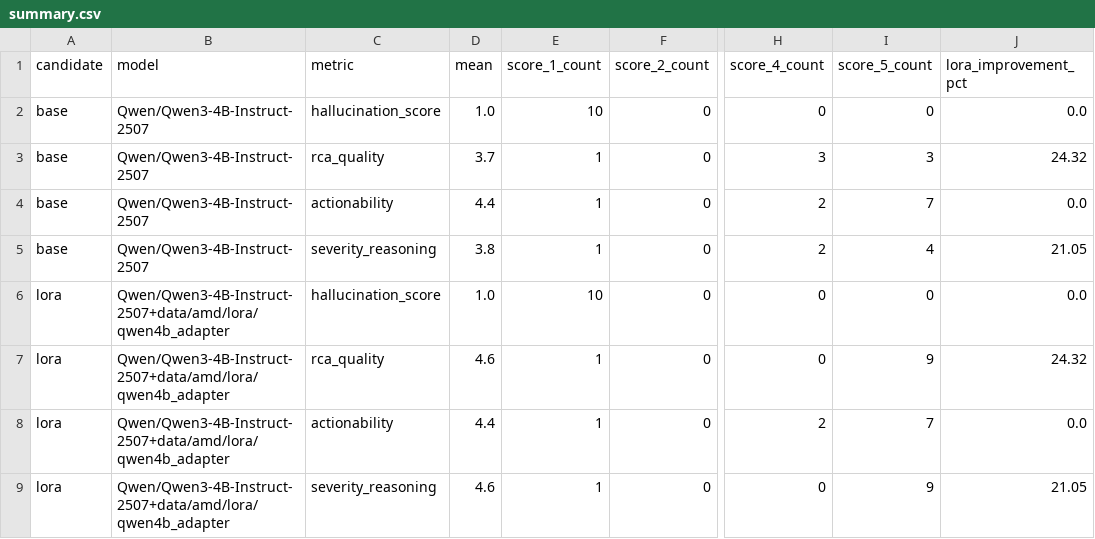
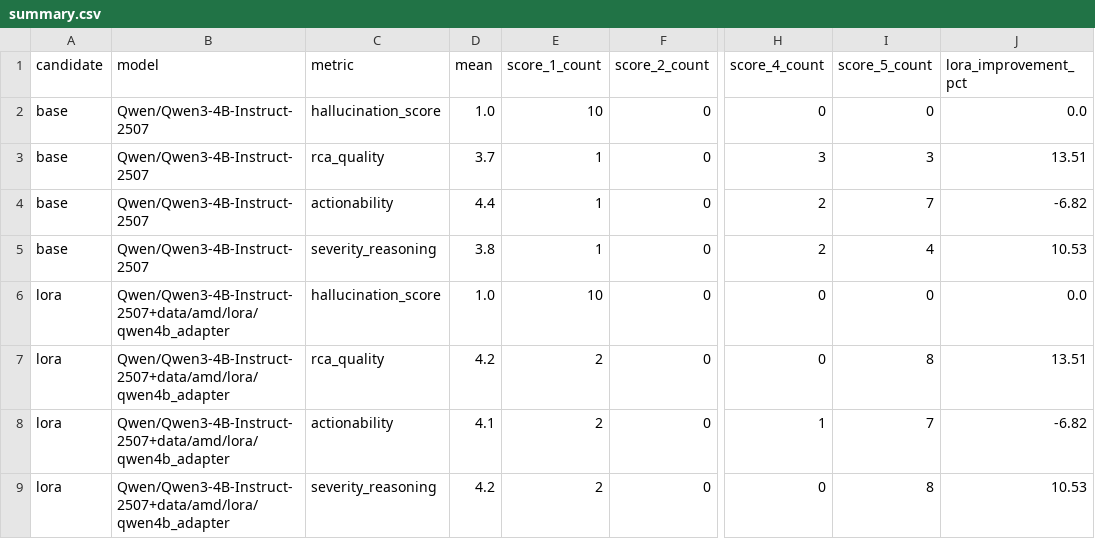
Before and after one commit to ganesh-santhanam/hackathon-v0, a CSV file: data/evals/summary.csv, drawn as a sheet; only a part is shown, gaps mark what is left out; the diff names each change by its address in the sheet, - before the commit and + after, or states it on an @@ line.

```diff
--- a/data/evals/summary.csv
+++ b/data/evals/summary.csv
-J3 (lora_improvement_pct): 24.32
+J3 (lora_improvement_pct): 13.51
-J4 (lora_improvement_pct): 0.0
+J4 (lora_improvement_pct): -6.82
-J5 (lora_improvement_pct): 21.05
+J5 (lora_improvement_pct): 10.53
-D7 (mean): 4.6
+D7 (mean): 4.2
-E7:E9 (score_1_count): 1
+E7:E9 (score_1_count): 2
-I7 (score_5_count): 9
+I7 (score_5_count): 8
-J7 (lora_improvement_pct): 24.32
+J7 (lora_improvement_pct): 13.51
-D8 (mean): 4.4
+D8 (mean): 4.1
-H8 (score_4_count): 2
+H8 (score_4_count): 1
-J8 (lora_improvement_pct): 0.0
+J8 (lora_improvement_pct): -6.82
-D9 (mean): 4.6
+D9 (mean): 4.2
-I9 (score_5_count): 9
+I9 (score_5_count): 8
-J9 (lora_improvement_pct): 21.05
+J9 (lora_improvement_pct): 10.53
```
Also changed, not shown: 9 other files.
